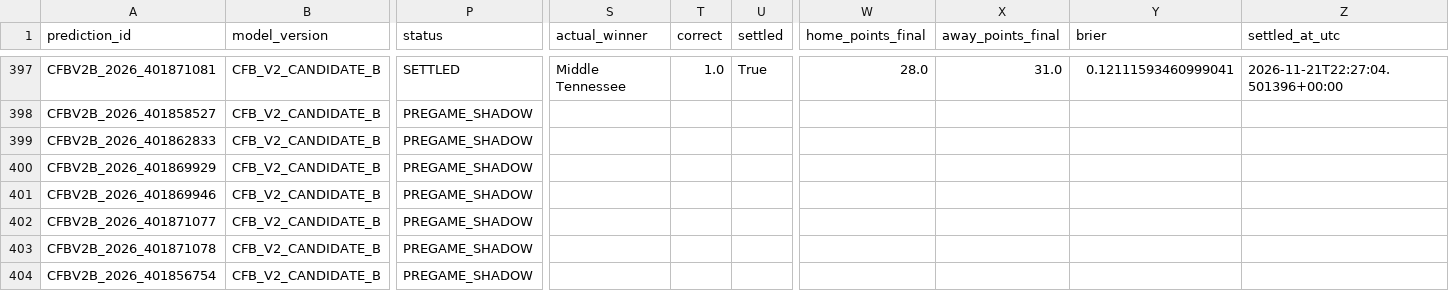
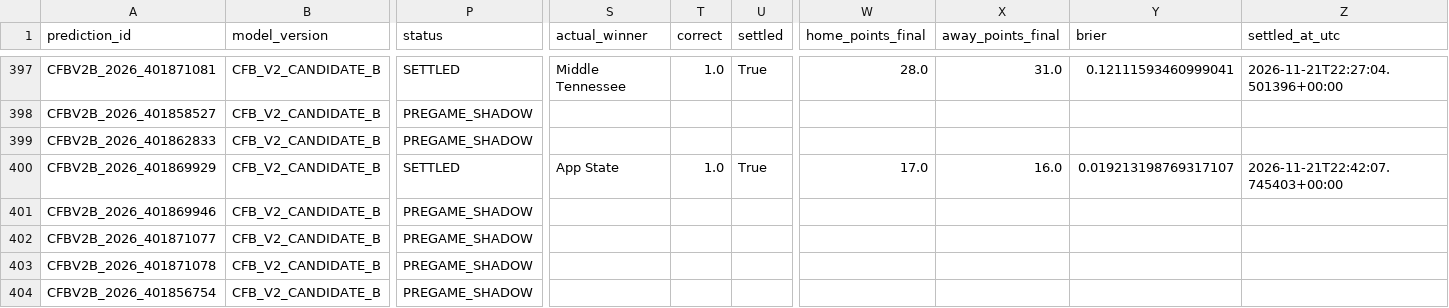
Before and after one commit to bp111301/bp-sports, a CSV file: data/cfb/v2_shadow/verified_prediction_ledger.csv, drawn as a sheet; only a part is shown, gaps mark what is left out; the diff names each change by its address in the sheet, - before the commit and + after, or states it on an @@ line.

```diff
--- a/data/cfb/v2_shadow/verified_prediction_ledger.csv
+++ b/data/cfb/v2_shadow/verified_prediction_ledger.csv
-P400 (status): PREGAME_SHADOW
+P400 (status): SETTLED
-S400 (actual_winner): (empty)
+S400 (actual_winner): App State
-T400 (correct): (empty)
+T400 (correct): 1.0
-U400 (settled): (empty)
+U400 (settled): True
-W400 (home_points_final): (empty)
+W400 (home_points_final): 17.0
-X400 (away_points_final): (empty)
+X400 (away_points_final): 16.0
-Y400 (brier): (empty)
+Y400 (brier): 0.019213198769317107
-Z400 (settled_at_utc): (empty)
+Z400 (settled_at_utc): 2026-11-21T22:42:07.745403+00:00
```
Also changed, not shown: data/cfb/ledger/prediction_ledger.csv, 3 other files.
